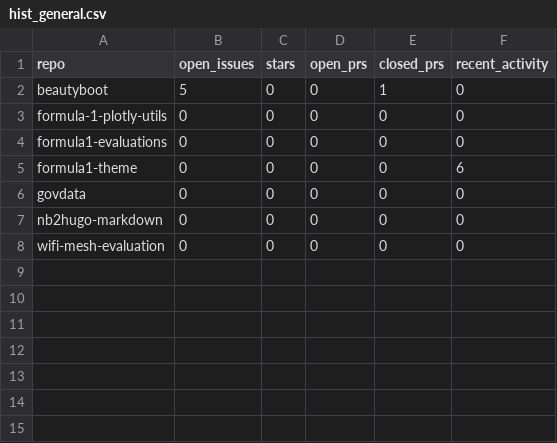
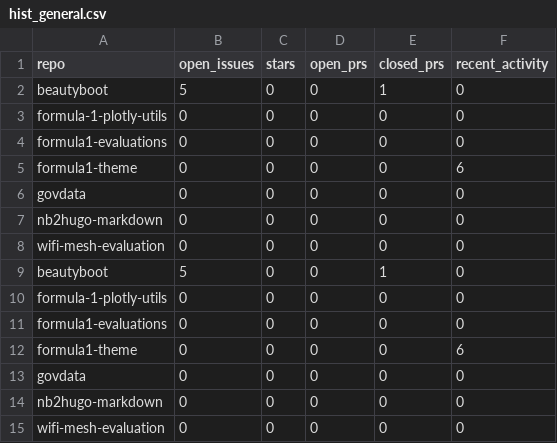
Before and after one commit to protogia/github-repo-stats, a CSV file: data/hist_general.csv, drawn as a sheet.

```diff
--- a/data/hist_general.csv
+++ b/data/hist_general.csv
@@ -8 +8,8 @@ nb2hugo-markdown,0,0,0,0,0
 wifi-mesh-evaluation,0,0,0,0,0
+beautyboot,5,0,0,1,0
+formula-1-plotly-utils,0,0,0,0,0
+formula1-evaluations,0,0,0,0,0
+formula1-theme,0,0,0,0,6
+govdata,0,0,0,0,0
+nb2hugo-markdown,0,0,0,0,0
+wifi-mesh-evaluation,0,0,0,0,0
```
Also changed, not shown: data/hist_clones.csv, data/hist_langs.csv, 1 other file.
